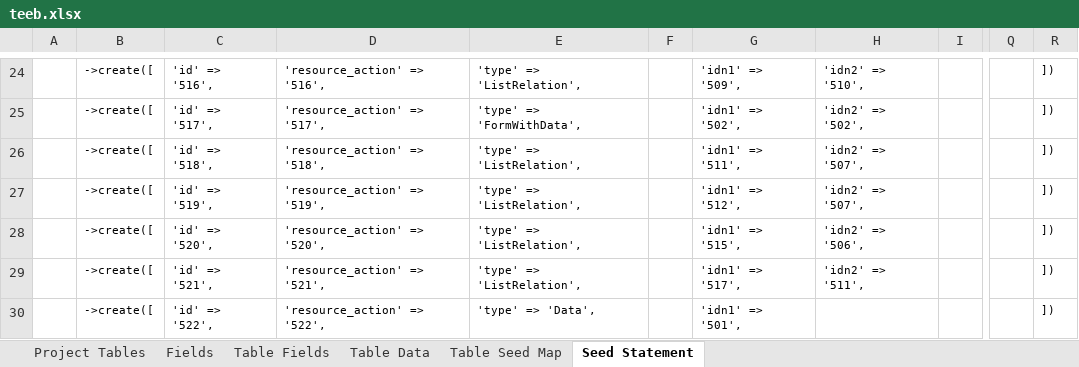
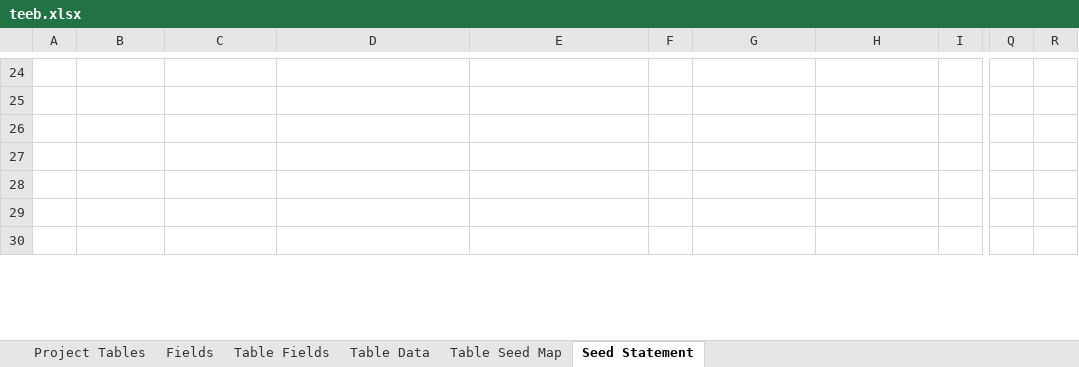
Before and after one commit to MilestoneInnovativeTechnologies/teebpd, an Excel workbook: teeb.xlsx, sheet Seed Statement, drawn as a sheet; only a part is shown, gaps mark what is left out; values as stored, in another font and other column widths than the file's, no borders; the diff covers the shown part only; the diff names each change by its address in the sheet, - before the commit and + after, or states it on an @@ line.

```diff
--- a/teeb.xlsx (sheet Seed Statement)
+++ b/teeb.xlsx (sheet Seed Statement)
-B24:B30: ->create([
+B24:B30: (empty)
-C24: 'id' => '516',
+C24: (empty)
-D24: 'resource_action' => '516',
+D24: (empty)
-E24: 'type' => 'ListRelation',
+E24: (empty)
-G24: 'idn1' => '509',
+G24: (empty)
-H24: 'idn2' => '510',
+H24: (empty)
-R24:R30: ])
+R24:R30: (empty)
-C25: 'id' => '517',
+C25: (empty)
-D25: 'resource_action' => '517',
+D25: (empty)
-E25: 'type' => 'FormWithData',
+E25: (empty)
-G25: 'idn1' => '502',
+G25: (empty)
-H25: 'idn2' => '502',
+H25: (empty)
-C26: 'id' => '518',
+C26: (empty)
-D26: 'resource_action' => '518',
+D26: (empty)
-E26:E29: 'type' => 'ListRelation',
+E26:E29: (empty)
-G26: 'idn1' => '511',
+G26: (empty)
-H26:H27: 'idn2' => '507',
+H26:H27: (empty)
-C27: 'id' => '519',
+C27: (empty)
-D27: 'resource_action' => '519',
+D27: (empty)
-G27: 'idn1' => '512',
+G27: (empty)
-C28: 'id' => '520',
+C28: (empty)
-D28: 'resource_action' => '520',
+D28: (empty)
-G28: 'idn1' => '515',
+G28: (empty)
-H28: 'idn2' => '506',
+H28: (empty)
-C29: 'id' => '521',
+C29: (empty)
-D29: 'resource_action' => '521',
+D29: (empty)
-G29: 'idn1' => '517',
+G29: (empty)
-H29: 'idn2' => '511',
+H29: (empty)
-C30: 'id' => '522',
+C30: (empty)
-D30: 'resource_action' => '522',
+D30: (empty)
-E30: 'type' => 'Data',
+E30: (empty)
-G30: 'idn1' => '501',
+G30: (empty)
```
Also changed, not shown: 131 edited cells elsewhere in this sheet, sheet Table Data, hidden cells, 1 other file.
